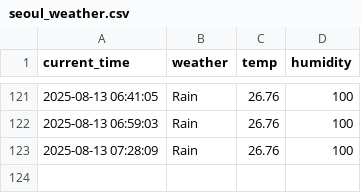
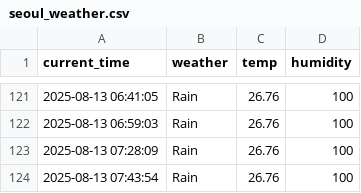
Before and after one commit to seokkyeong0/Python, a CSV file: seoul_weather.csv, drawn as a sheet; only a part is shown, gaps mark what is left out.

```diff
--- a/seoul_weather.csv
+++ b/seoul_weather.csv
@@ -123 +123,2 @@ current_time,weather,temp,humidity
 2025-08-13 07:28:09,Rain,26.76,100
+2025-08-13 07:43:54,Rain,26.76,100
```
